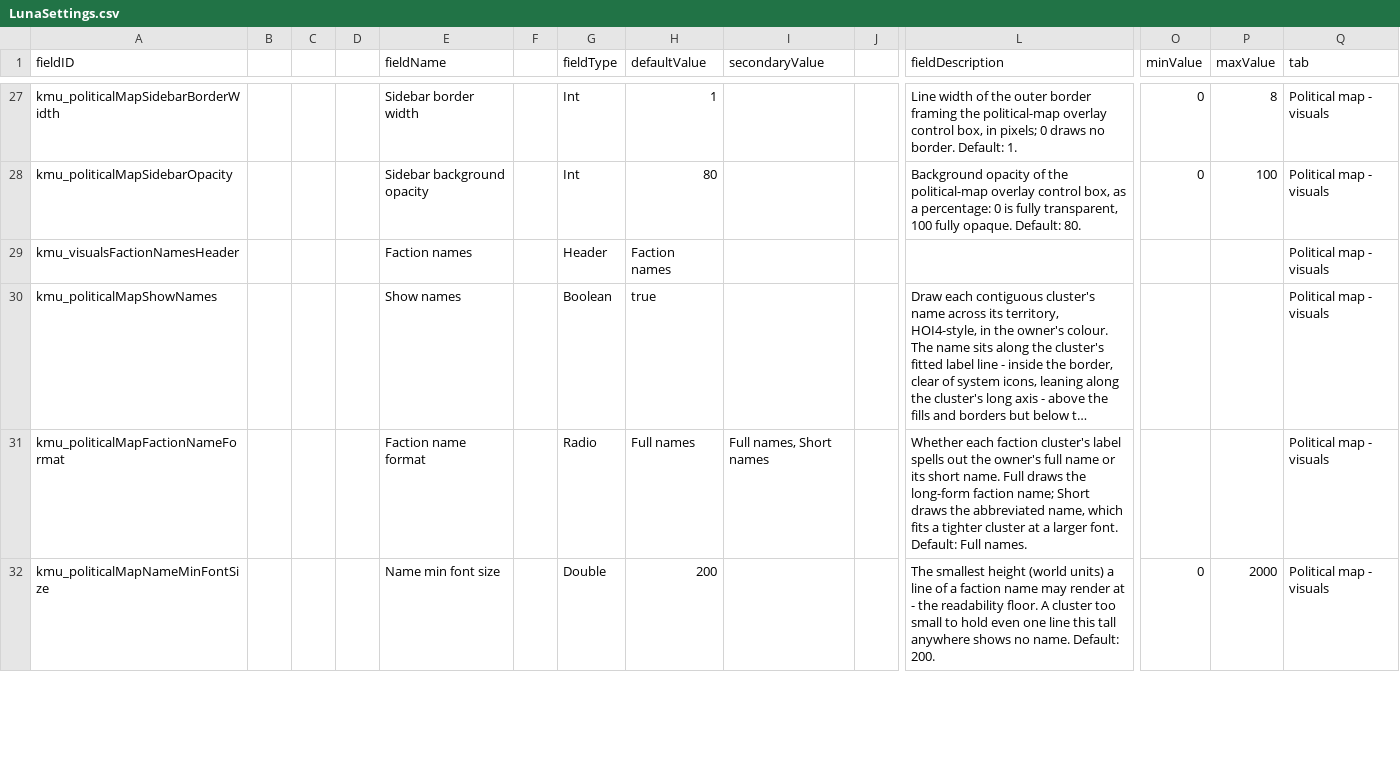
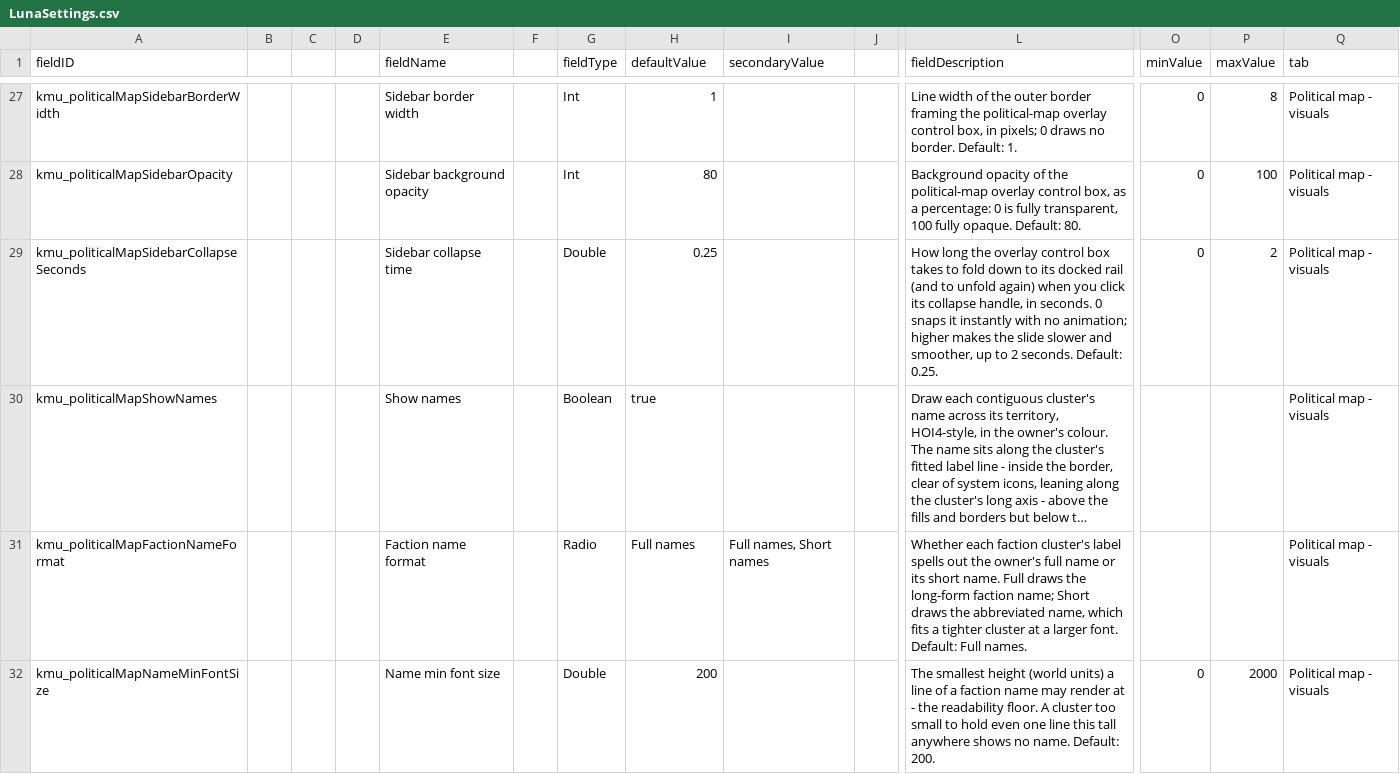
Before and after one commit to Klark-Morrigan/Starsector-Mod-KMU, a CSV file: data/config/LunaSettings.csv, drawn as a sheet; only a part is shown, gaps mark what is left out; long unchanged cells end in …; removed rows and columns are numbered as before the commit, all else as after; rows hold the shown columns only; the diff names each change by its address in the sheet, - before the commit and + after, or states it on an @@ line.

Commit message:
feature: sidebar collapse speed setting

```diff
--- a/data/config/LunaSettings.csv
+++ b/data/config/LunaSettings.csv
-row 29: kmu_visualsFactionNamesHeader |  |  |  | Faction names |  | Header | Faction names |  |  |  |  |  | Political map - visuals
+row 29: kmu_politicalMapSidebarCollapseSeconds |  |  |  | Sidebar collapse time |  | Double | 0.25 |  |  | How long the overlay control box takes to fold down to its docked rail (and to unfold again) when you click its collapse handle, in seconds. 0 snaps it instantly with no animation; higher makes the slide slower and smoother, up to 2 seconds. Default: 0.25. | 0 | 2 | Political map - visuals
```
Also changed, not shown: 1 other file.
